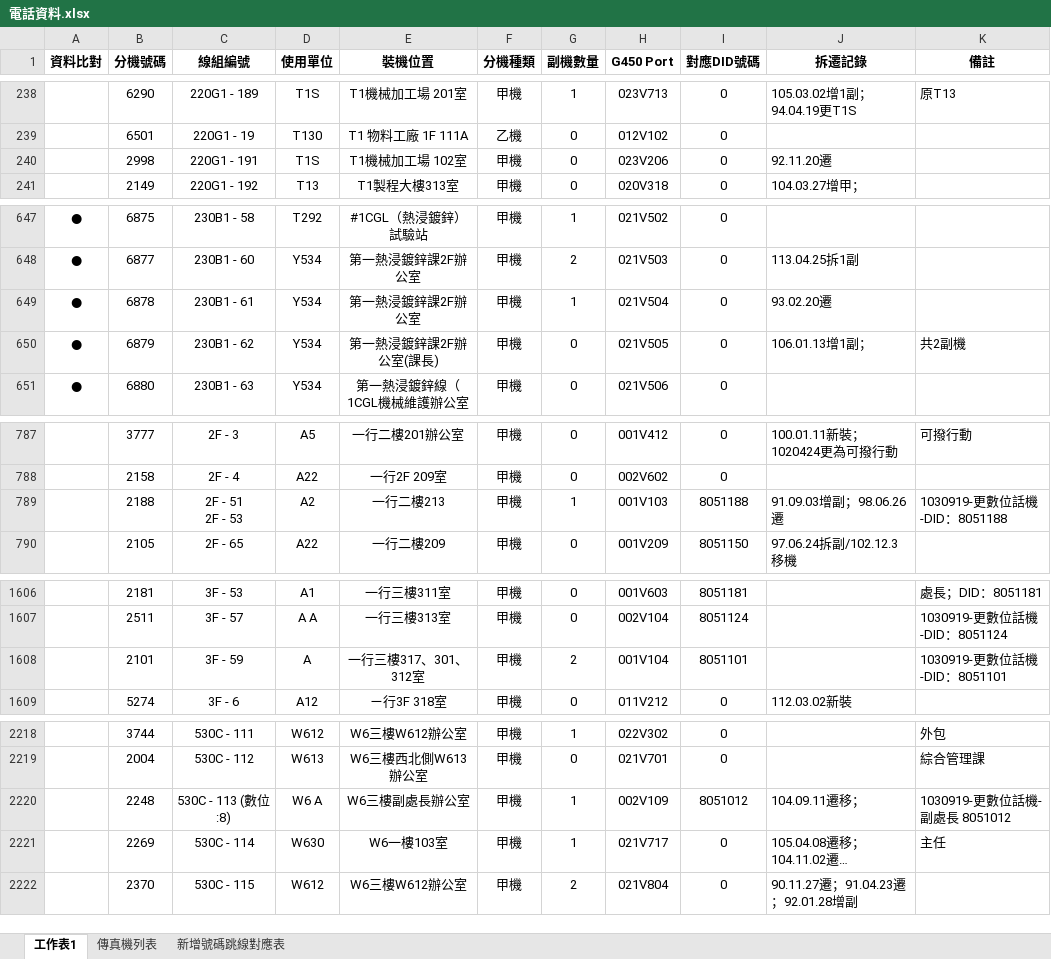
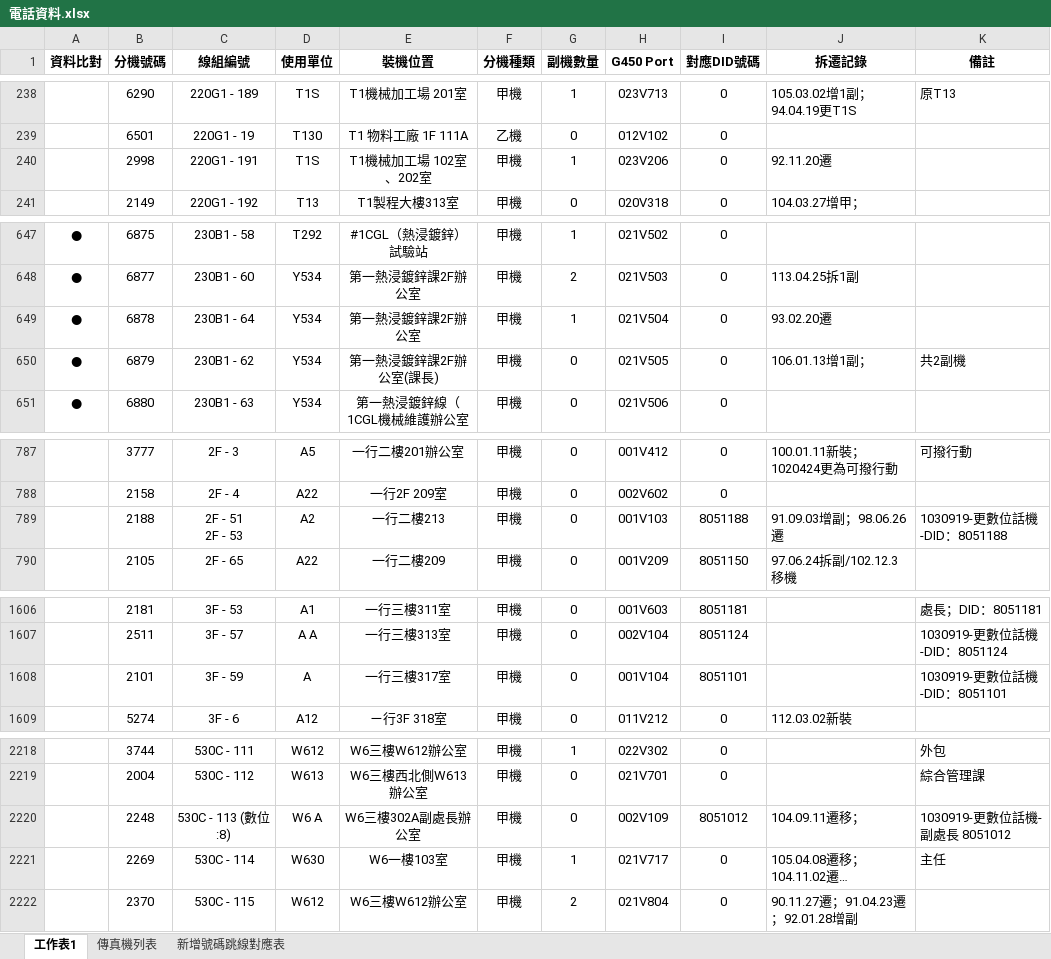
Before and after one commit to binn0428/search, an Excel workbook: tel/電話資料.xlsx, sheet 工作表1, drawn as a sheet; only a part is shown, gaps mark what is left out; long unchanged cells end in …; values as stored, in another font and other column widths than the file's, no borders; the diff covers the shown part only; the diff names each change by its address in the sheet, - before the commit and + after, or states it on an @@ line.

```diff
--- a/tel/電話資料.xlsx (sheet 工作表1)
+++ b/tel/電話資料.xlsx (sheet 工作表1)
-E240 (裝機位置): T1機械加工場 102室
+E240 (裝機位置): T1機械加工場 102室、202室
-G240 (副機數量): 0
+G240 (副機數量): 1
-C649 (線組編號): 230B1 - 61
+C649 (線組編號): 230B1 - 64
-G789 (副機數量): 1
+G789 (副機數量): 0
-E1608 (裝機位置): 一行三樓317、301、312室
+E1608 (裝機位置): 一行三樓317室
-G1608 (副機數量): 2
+G1608 (副機數量): 0
-E2220 (裝機位置): W6三樓副處長辦公室
+E2220 (裝機位置): W6三樓302A副處長辦公室
-G2220 (副機數量): 1
+G2220 (副機數量): 0
```
Also changed, not shown: 47 edited cells and cell formats elsewhere in this sheet.
